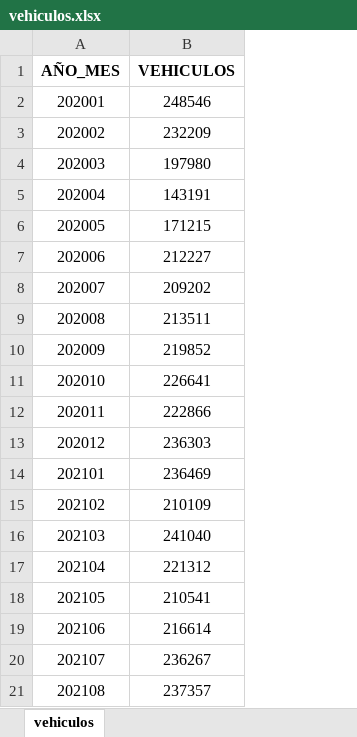
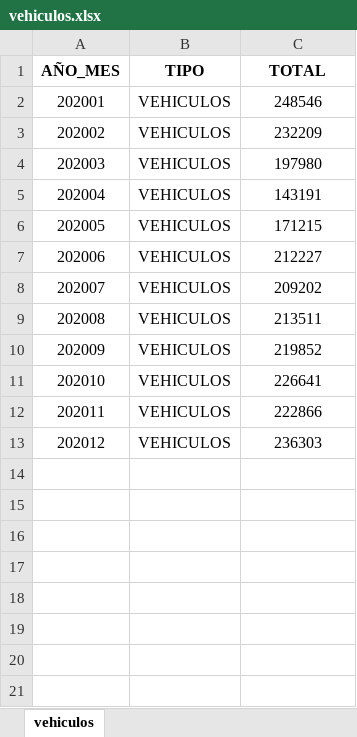
Before and after one commit to fernandorgonzalez/cursos-eant-python_data_analytics-proyecto, an Excel workbook: vehiculos.xlsx, sheet vehiculos, drawn as a sheet; values as stored, in another font and other column widths than the file's, no borders; removed rows and columns are numbered as before the commit, all else as after; the diff names each change by its address in the sheet, - before the commit and + after, or states it on an @@ line.

```diff
--- a/vehiculos.xlsx (sheet vehiculos)
+++ b/vehiculos.xlsx (sheet vehiculos)
+column B (TIPO), rows 2-13: all VEHICULOS
-C1: VEHICULOS
+C1: TOTAL
-row 14: 202101 | 236469
-row 15: 202102 | 210109
-row 16: 202103 | 241040
-row 17: 202104 | 221312
-row 18: 202105 | 210541
-row 19: 202106 | 216614
-row 20: 202107 | 236267
-row 21: 202108 | 237357
```
Also changed, not shown: bicicletas.xlsx, subte.xlsx, 4 other files.
